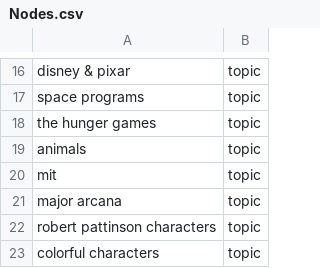
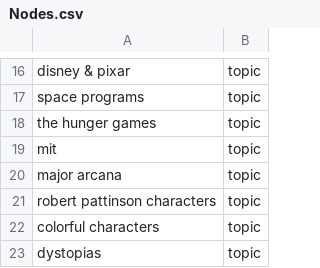
Before and after one commit to alexirpan/collage-prototype, a CSV file: Layout/Nodes.csv, drawn as a sheet; only a part is shown, gaps mark what is left out; the shorter side is filled out with more unchanged rows; the diff names each change by its address in the sheet, - before the commit and + after, or states it on an @@ line.

```diff
--- a/Layout/Nodes.csv
+++ b/Layout/Nodes.csv
-row 19: animals | topic
```
Also changed, not shown: Layout/Edges.csv.
